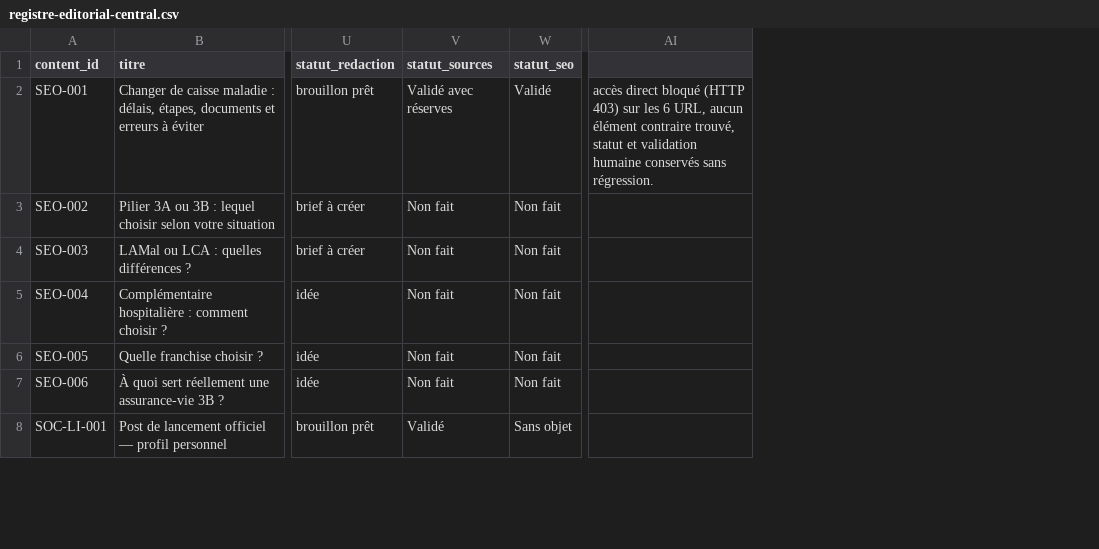
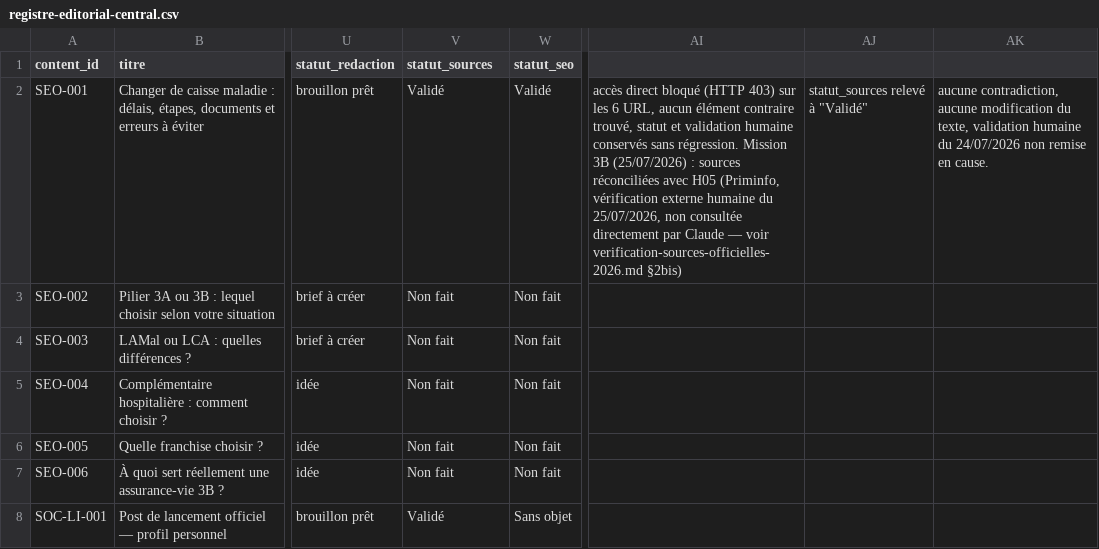
Before and after one commit to antoinedu01/crm-legrand-conseils, a CSV file: marketing-ai/content-calendar/registre-editorial-central.csv, drawn as a sheet; only a part is shown, gaps mark what is left out; removed rows and columns are numbered as before the commit, all else as after; the diff covers the shown part only; the diff names each change by its address in the sheet, - before the commit and + after, or states it on an @@ line.

```diff
--- a/marketing-ai/content-calendar/registre-editorial-central.csv
+++ b/marketing-ai/content-calendar/registre-editorial-central.csv
-column AI, row 2: accès direct bloqué (HTTP 403) sur les 6 URL, aucun élément contraire trouvé, statut et validation humaine conservés sans régression.
+column AI, row 2: accès direct bloqué (HTTP 403) sur les 6 URL, aucun élément contraire trouvé, statut et validation humaine conservés sans régression. Mission 3B (25/07/2026) : sources réconciliées avec H05 (Priminfo, vérification externe humaine du 25/07/2026, non consultée directement par Claude — voir verification-sources-officielles-2026.md §2bis)
+column AJ, row 2: statut_sources relevé à "Validé"
+column AK, row 2: aucune contradiction, aucune modification du texte, validation humaine du 24/07/2026 non remise en cause.
-V2 (statut_sources): Validé avec réserves
+V2 (statut_sources): Validé
```
Also changed, not shown: 10 edited cells elsewhere in this file, 3 other files.
